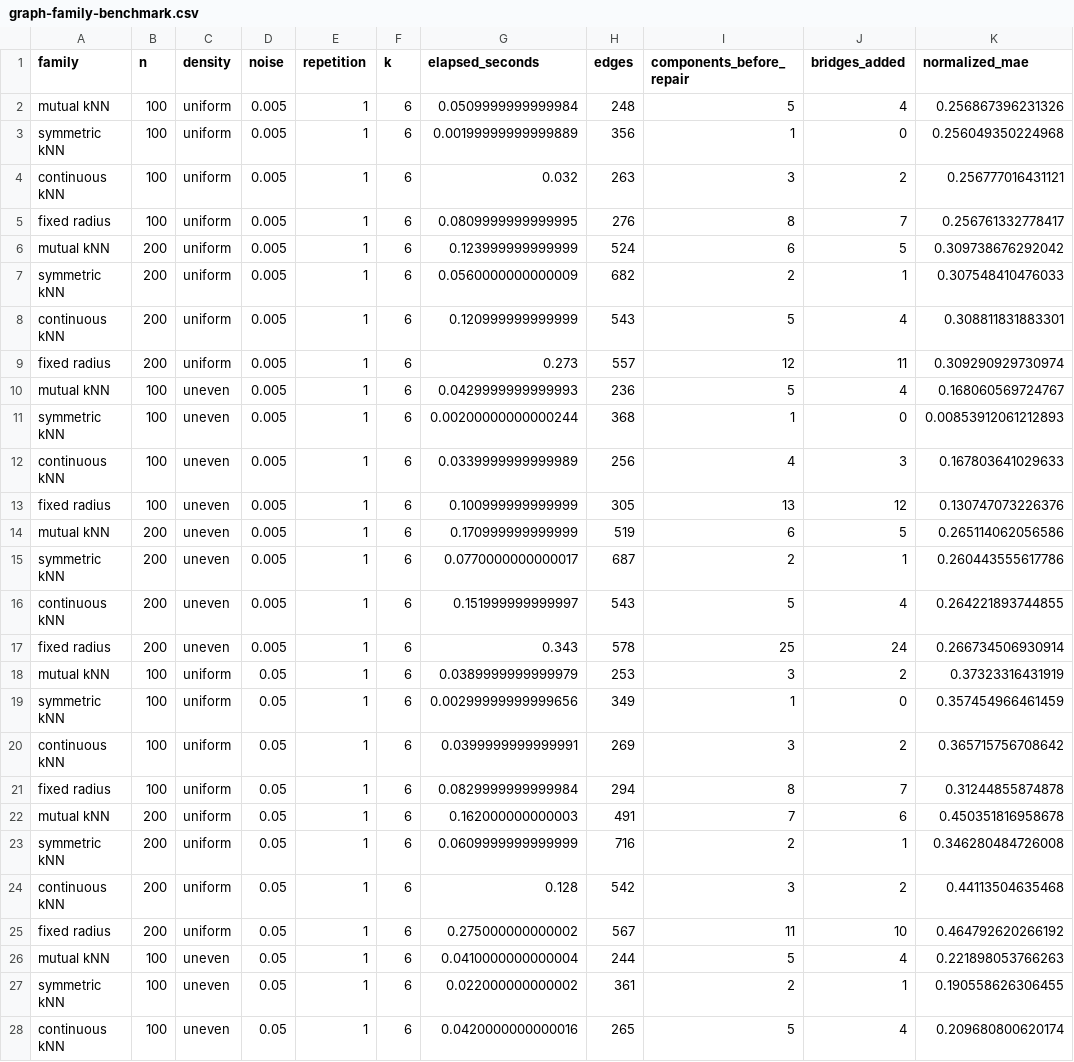
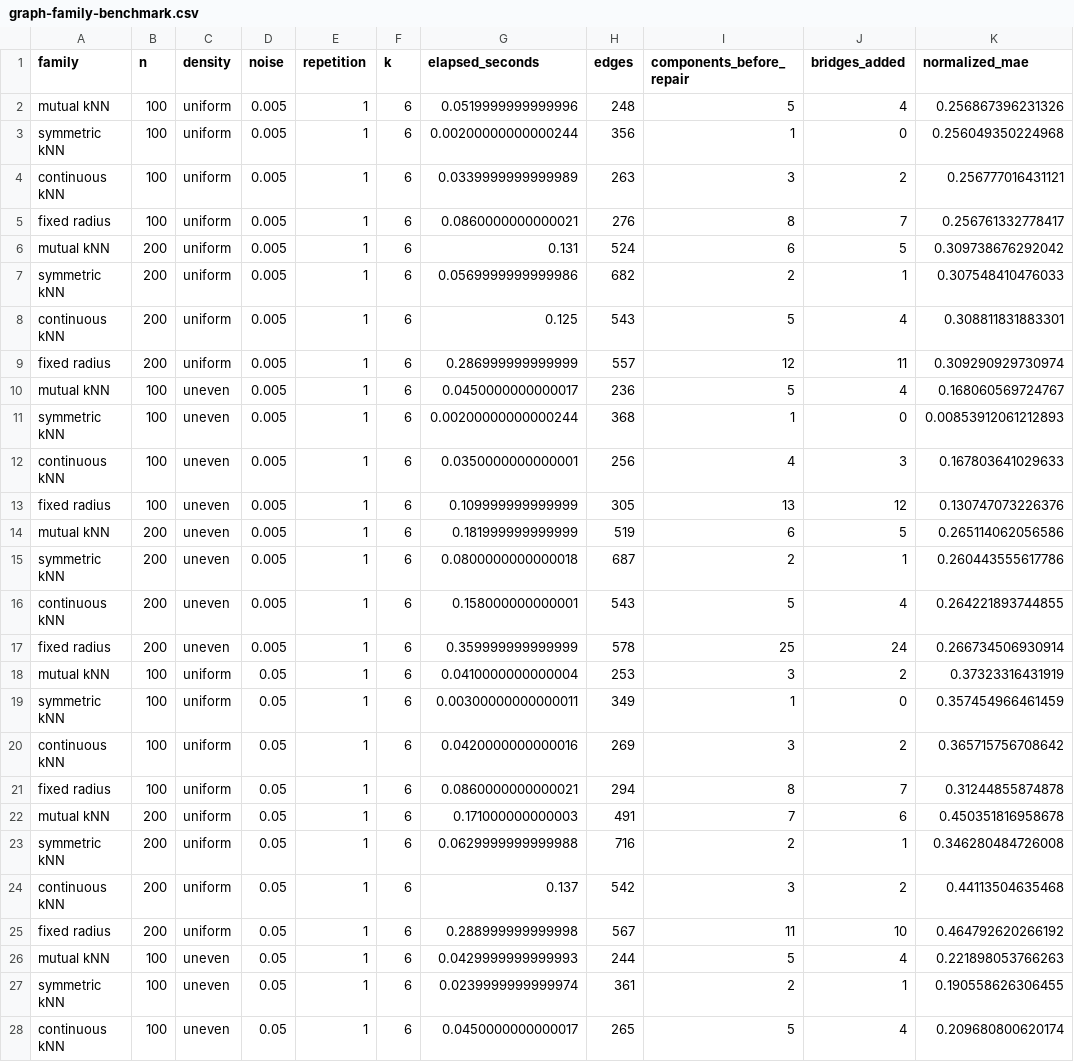
Before and after one commit to pgajer/dgraphs, a CSV file: papers/r-journal-dgraphs/data/graph-family-benchmark.csv, drawn as a sheet; only a part is shown; the diff covers the shown part only; the diff names each change by its address in the sheet, - before the commit and + after, or states it on an @@ line.

```diff
--- a/papers/r-journal-dgraphs/data/graph-family-benchmark.csv
+++ b/papers/r-journal-dgraphs/data/graph-family-benchmark.csv
-G2 (elapsed_seconds): 0.0509999999999984
+G2 (elapsed_seconds): 0.0519999999999996
-G3 (elapsed_seconds): 0.00199999999999889
+G3 (elapsed_seconds): 0.00200000000000244
-G4 (elapsed_seconds): 0.032
+G4 (elapsed_seconds): 0.0339999999999989
-G5 (elapsed_seconds): 0.0809999999999995
+G5 (elapsed_seconds): 0.0860000000000021
-G6 (elapsed_seconds): 0.123999999999999
+G6 (elapsed_seconds): 0.131
-G7 (elapsed_seconds): 0.0560000000000009
+G7 (elapsed_seconds): 0.0569999999999986
-G8 (elapsed_seconds): 0.120999999999999
+G8 (elapsed_seconds): 0.125
-G9 (elapsed_seconds): 0.273
+G9 (elapsed_seconds): 0.286999999999999
-G10 (elapsed_seconds): 0.0429999999999993
+G10 (elapsed_seconds): 0.0450000000000017
-G12 (elapsed_seconds): 0.0339999999999989
+G12 (elapsed_seconds): 0.0350000000000001
-G13 (elapsed_seconds): 0.100999999999999
+G13 (elapsed_seconds): 0.109999999999999
-G14 (elapsed_seconds): 0.170999999999999
+G14 (elapsed_seconds): 0.181999999999999
-G15 (elapsed_seconds): 0.0770000000000017
+G15 (elapsed_seconds): 0.0800000000000018
-G16 (elapsed_seconds): 0.151999999999997
+G16 (elapsed_seconds): 0.158000000000001
-G17 (elapsed_seconds): 0.343
+G17 (elapsed_seconds): 0.359999999999999
-G18 (elapsed_seconds): 0.0389999999999979
+G18 (elapsed_seconds): 0.0410000000000004
-G19 (elapsed_seconds): 0.00299999999999656
+G19 (elapsed_seconds): 0.00300000000000011
-G20 (elapsed_seconds): 0.0399999999999991
+G20 (elapsed_seconds): 0.0420000000000016
-G21 (elapsed_seconds): 0.0829999999999984
+G21 (elapsed_seconds): 0.0860000000000021
-G22 (elapsed_seconds): 0.162000000000003
+G22 (elapsed_seconds): 0.171000000000003
-G23 (elapsed_seconds): 0.0609999999999999
+G23 (elapsed_seconds): 0.0629999999999988
-G24 (elapsed_seconds): 0.128
+G24 (elapsed_seconds): 0.137
-G25 (elapsed_seconds): 0.275000000000002
+G25 (elapsed_seconds): 0.288999999999998
-G26 (elapsed_seconds): 0.0410000000000004
+G26 (elapsed_seconds): 0.0429999999999993
-G27 (elapsed_seconds): 0.022000000000002
+G27 (elapsed_seconds): 0.0239999999999974
-G28 (elapsed_seconds): 0.0420000000000016
+G28 (elapsed_seconds): 0.0450000000000017
```
Also changed, not shown: 64 edited cells elsewhere in this file, papers/r-journal-dgraphs/data/pipeline-benchmark.csv, 33 other files.
